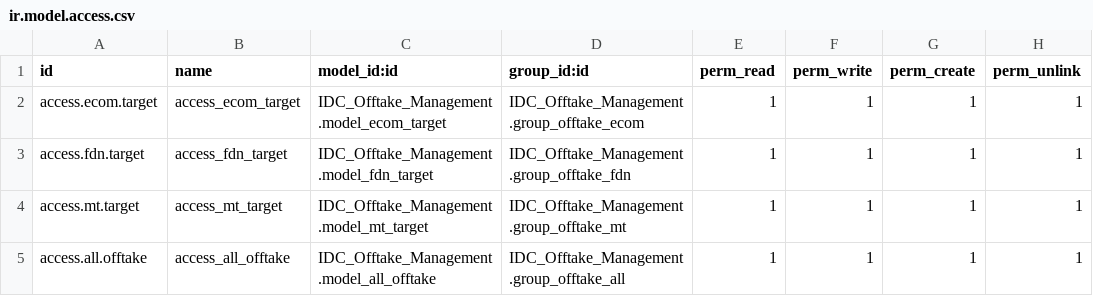
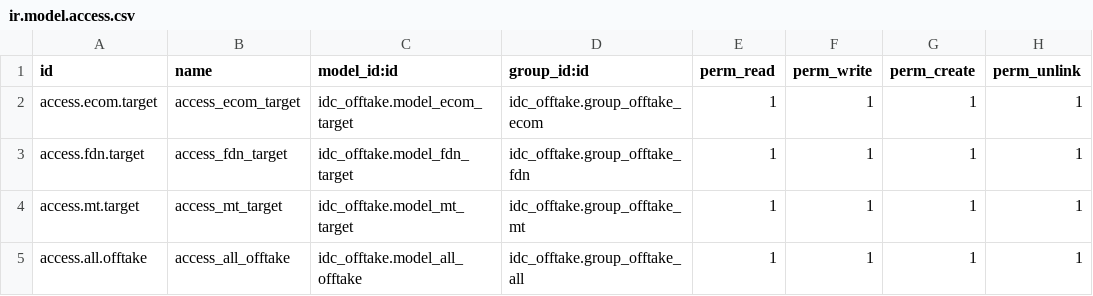
Before and after one commit to shadmanmuhtadi/rnd_custom_addons, a CSV file: idc_offtake/security/ir.model.access.csv, drawn as a sheet.

```diff
--- a/idc_offtake/security/ir.model.access.csv
+++ b/idc_offtake/security/ir.model.access.csv
@@ -1,5 +1,5 @@
 id,name,model_id:id,group_id:id,perm_read,perm_write,perm_create,perm_unlink
-access.ecom.target,access_ecom_target,IDC_Offtake_Management.model_ecom_target,IDC_Offtake_Management.group_offtake_ecom,1,1,1,1
-access.fdn.target,access_fdn_target,IDC_Offtake_Management.model_fdn_target,IDC_Offtake_Management.group_offtake_fdn,1,1,1,1
-access.mt.target,access_mt_target,IDC_Offtake_Management.model_mt_target,IDC_Offtake_Management.group_offtake_mt,1,1,1,1
-access.all.offtake,access_all_offtake,IDC_Offtake_Management.model_all_offtake,IDC_Offtake_Management.group_offtake_all,1,1,1,1
+access.ecom.target,access_ecom_target,idc_offtake.model_ecom_target,idc_offtake.group_offtake_ecom,1,1,1,1
+access.fdn.target,access_fdn_target,idc_offtake.model_fdn_target,idc_offtake.group_offtake_fdn,1,1,1,1
+access.mt.target,access_mt_target,idc_offtake.model_mt_target,idc_offtake.group_offtake_mt,1,1,1,1
+access.all.offtake,access_all_offtake,idc_offtake.model_all_offtake,idc_offtake.group_offtake_all,1,1,1,1
```
Also changed, not shown: hr_idc/security/ir.model.access.csv, idc_bi/security/ir.model.access.csv, 1 other file.
